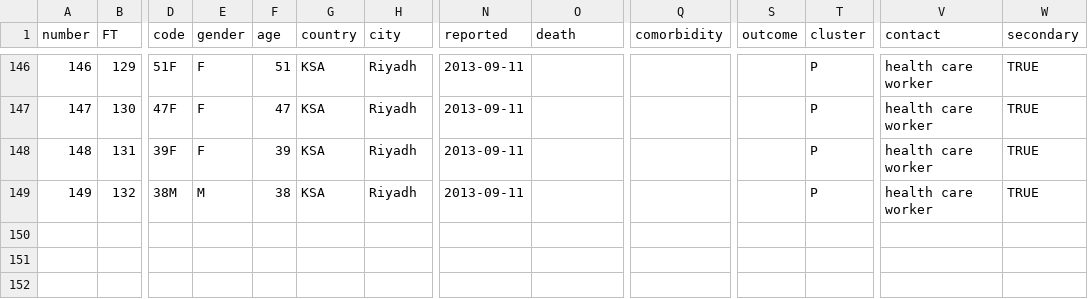
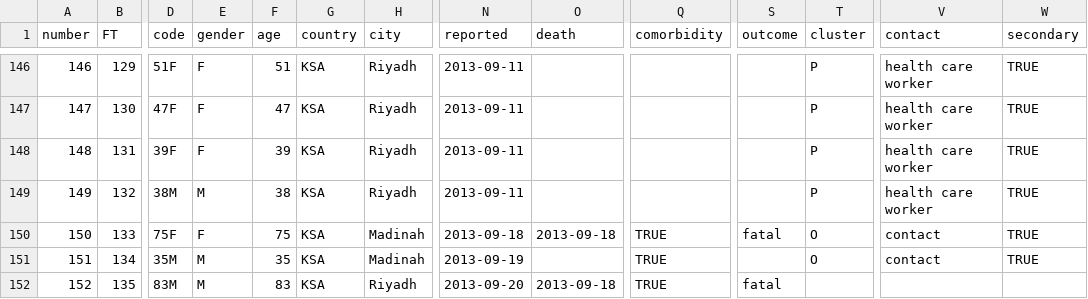
Before and after one commit to rambaut/MERS-Cases, a CSV file: data/cases.csv, drawn as a sheet; only a part is shown, gaps mark what is left out; rows hold the shown columns only; the diff names each change by its address in the sheet, - before the commit and + after, or states it on an @@ line.

Commit message:
3 new cases

```diff
--- a/data/cases.csv
+++ b/data/cases.csv
+row 150: 150 | 133 | 75F | F | 75 | KSA | Madinah | 2013-09-18 | 2013-09-18 | TRUE | fatal | O | contact | TRUE
+row 151: 151 | 134 | 35M | M | 35 | KSA | Madinah | 2013-09-19 |  | TRUE |  | O | contact | TRUE
+row 152: 152 | 135 | 83M | M | 83 | KSA | Riyadh | 2013-09-20 | 2013-09-18 | TRUE | fatal
```
